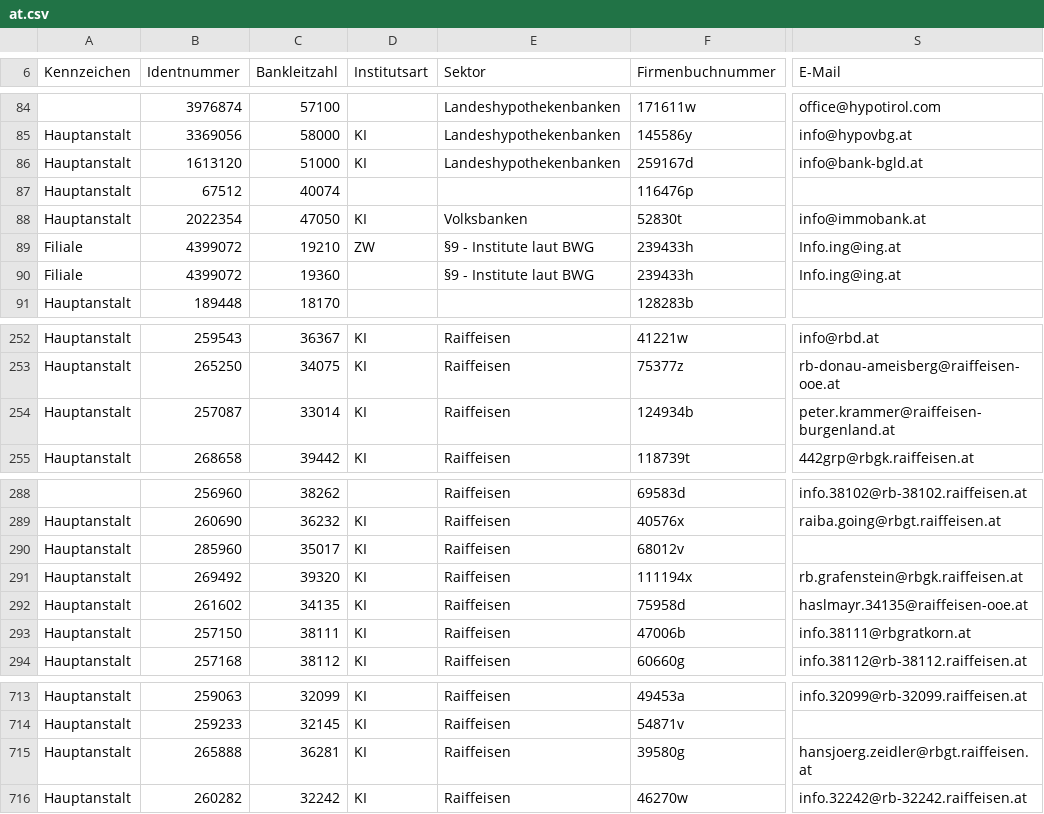
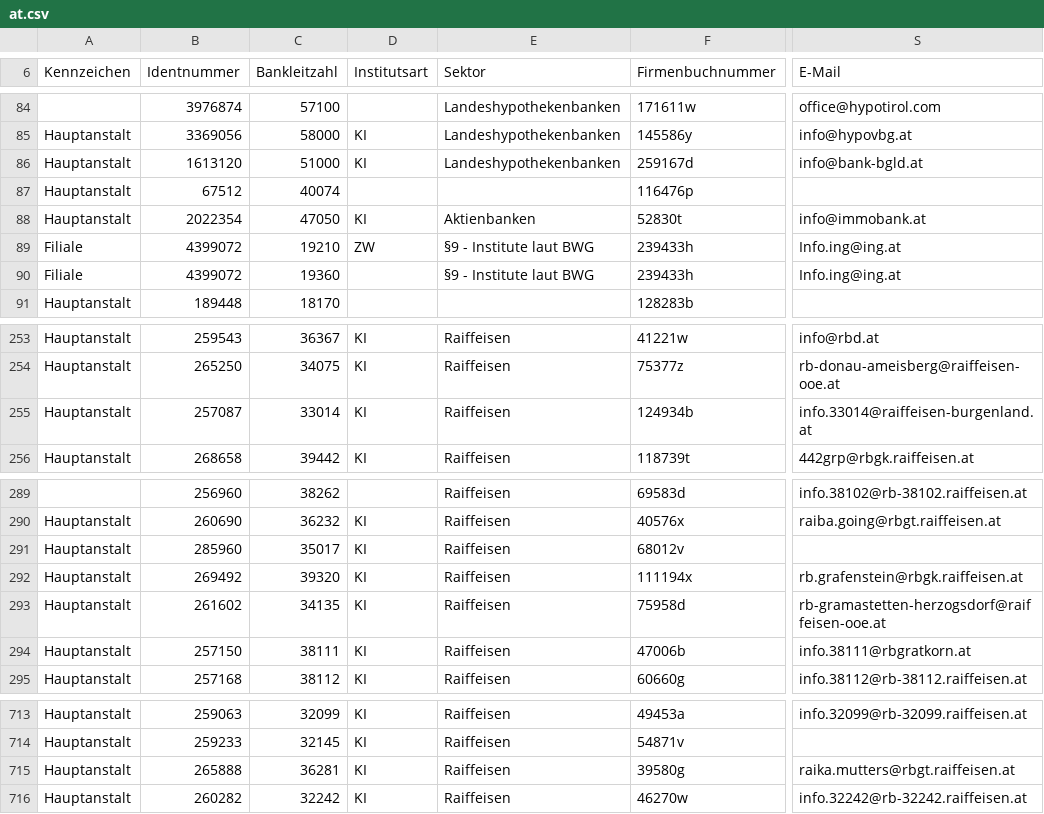
Before and after one commit to jaltek/goiban-data-loader, a CSV file: data/at.csv, drawn as a sheet; only a part is shown, gaps mark what is left out; addresses are those after the commit; the diff covers the shown part only; the diff names each change by its address in the sheet, - before the commit and + after, or states it on an @@ line.

```diff
--- a/data/at.csv
+++ b/data/at.csv
-E88 (Sektor): Volksbanken
+E88 (Sektor): Aktienbanken
-S255 (E-Mail): peter.krammer@raiffeisen-burgenland.at
+S255 (E-Mail): info.33014@raiffeisen-burgenland.at
-S293 (E-Mail): haslmayr.34135@raiffeisen-ooe.at
+S293 (E-Mail): rb-gramastetten-herzogsdorf@raiffeisen-ooe.at
-S715 (E-Mail): hansjoerg.zeidler@rbgt.raiffeisen.at
+S715 (E-Mail): raika.mutters@rbgt.raiffeisen.at
```
Also changed, not shown: 2 added rows, 1 removed row and 25 edited cells elsewhere in this file, 1 other file.
